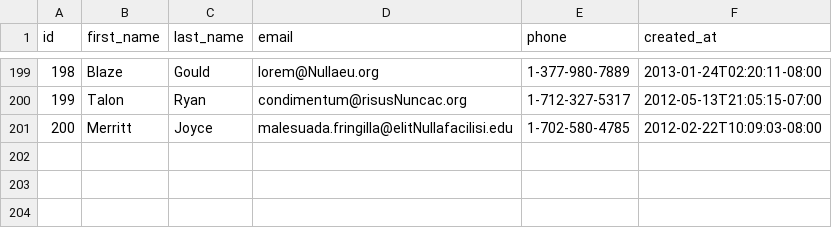
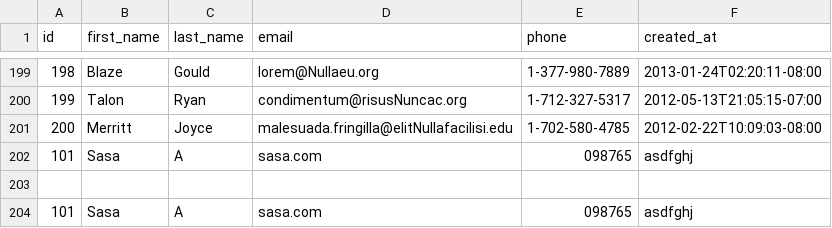
Before and after one commit to zen-fox-2018/parsing-data-1, a CSV file: people.csv, drawn as a sheet; only a part is shown, gaps mark what is left out; the diff names each change by its address in the sheet, - before the commit and + after, or states it on an @@ line.

```diff
--- a/people.csv
+++ b/people.csv
+row 202: 101 | Sasa | A | sasa.com | 098765 | asdfghj
+row 203: (empty)
+row 204: 101 | Sasa | A | sasa.com | 098765 | asdfghj
```
Also changed, not shown: 1 other file.
